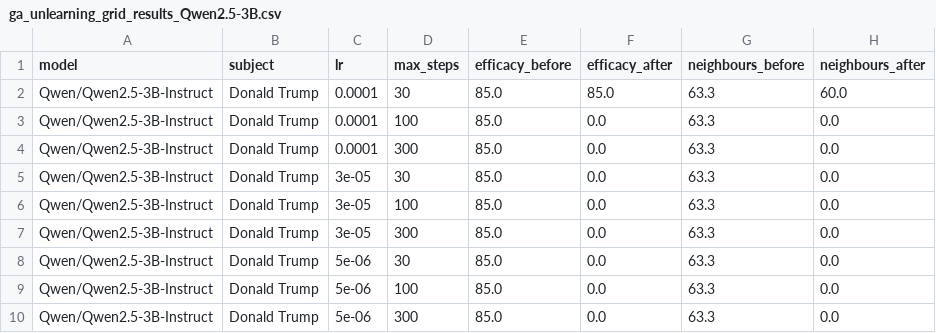
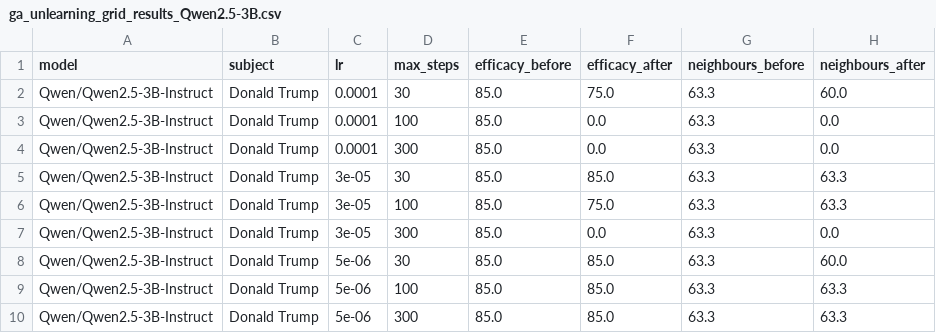
Before and after one commit to Hania111/Machine-Unlearning-for-llms, a CSV file: gradient_ascent/ga_unlearning_grid_results_Qwen2.5-3B.csv, drawn as a sheet.

Commit message:
add ga results small

```diff
--- a/gradient_ascent/ga_unlearning_grid_results_Qwen2.5-3B.csv
+++ b/gradient_ascent/ga_unlearning_grid_results_Qwen2.5-3B.csv
@@ -1,10 +1,10 @@
 model,subject,lr,max_steps,efficacy_before,efficacy_after,neighbours_before,neighbours_after
-Qwen/Qwen2.5-3B-Instruct,Donald Trump,0.0001,30,85.0,85.0,63.3,60.0
+Qwen/Qwen2.5-3B-Instruct,Donald Trump,0.0001,30,85.0,75.0,63.3,60.0
 Qwen/Qwen2.5-3B-Instruct,Donald Trump,0.0001,100,85.0,0.0,63.3,0.0
 Qwen/Qwen2.5-3B-Instruct,Donald Trump,0.0001,300,85.0,0.0,63.3,0.0
-Qwen/Qwen2.5-3B-Instruct,Donald Trump,3e-05,30,85.0,0.0,63.3,0.0
-Qwen/Qwen2.5-3B-Instruct,Donald Trump,3e-05,100,85.0,0.0,63.3,0.0
+Qwen/Qwen2.5-3B-Instruct,Donald Trump,3e-05,30,85.0,85.0,63.3,63.3
+Qwen/Qwen2.5-3B-Instruct,Donald Trump,3e-05,100,85.0,75.0,63.3,63.3
 Qwen/Qwen2.5-3B-Instruct,Donald Trump,3e-05,300,85.0,0.0,63.3,0.0
-Qwen/Qwen2.5-3B-Instruct,Donald Trump,5e-06,30,85.0,0.0,63.3,0.0
-Qwen/Qwen2.5-3B-Instruct,Donald Trump,5e-06,100,85.0,0.0,63.3,0.0
-Qwen/Qwen2.5-3B-Instruct,Donald Trump,5e-06,300,85.0,0.0,63.3,0.0
+Qwen/Qwen2.5-3B-Instruct,Donald Trump,5e-06,30,85.0,85.0,63.3,60.0
+Qwen/Qwen2.5-3B-Instruct,Donald Trump,5e-06,100,85.0,85.0,63.3,63.3
+Qwen/Qwen2.5-3B-Instruct,Donald Trump,5e-06,300,85.0,85.0,63.3,63.3
```
Also changed, not shown: 1 other file.
